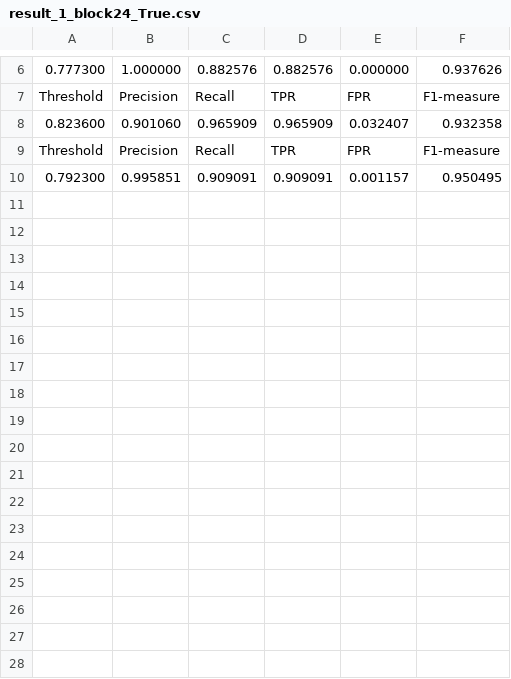
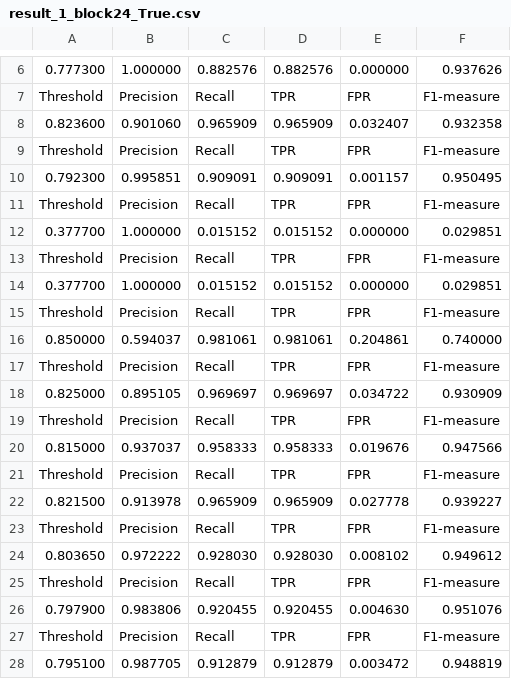
Before and after one commit to Zhenghan-Lin/Finger-Knuckle-Print-recognition-system, a CSV file: LDDBP-for-FKP/code/result/result_1_block24_True.csv, drawn as a sheet; only a part is shown, gaps mark what is left out.

Commit message:
have saved all descriptors of various versions with different blocksize.

```diff
--- a/LDDBP-for-FKP/code/result/result_1_block24_True.csv
+++ b/LDDBP-for-FKP/code/result/result_1_block24_True.csv
@@ -10 +10,19 @@ Threshold	Precision	Recall	TPR	FPR	F1-measure
 0.792300	0.995851	0.909091	0.909091	0.001157	0.950495
+Threshold	Precision	Recall	TPR	FPR	F1-measure
+0.377700	1.000000	0.015152	0.015152	0.000000	0.029851
+Threshold	Precision	Recall	TPR	FPR	F1-measure
+0.377700	1.000000	0.015152	0.015152	0.000000	0.029851
+Threshold	Precision	Recall	TPR	FPR	F1-measure
+0.850000	0.594037	0.981061	0.981061	0.204861	0.740000
+Threshold	Precision	Recall	TPR	FPR	F1-measure
+0.825000	0.895105	0.969697	0.969697	0.034722	0.930909
+Threshold	Precision	Recall	TPR	FPR	F1-measure
+0.815000	0.937037	0.958333	0.958333	0.019676	0.947566
+Threshold	Precision	Recall	TPR	FPR	F1-measure
+0.821500	0.913978	0.965909	0.965909	0.027778	0.939227
+Threshold	Precision	Recall	TPR	FPR	F1-measure
+0.803650	0.972222	0.928030	0.928030	0.008102	0.949612
+Threshold	Precision	Recall	TPR	FPR	F1-measure
+0.797900	0.983806	0.920455	0.920455	0.004630	0.951076
+Threshold	Precision	Recall	TPR	FPR	F1-measure
+0.795100	0.987705	0.912879	0.912879	0.003472	0.948819
```
Also changed, not shown: 8 other files.
